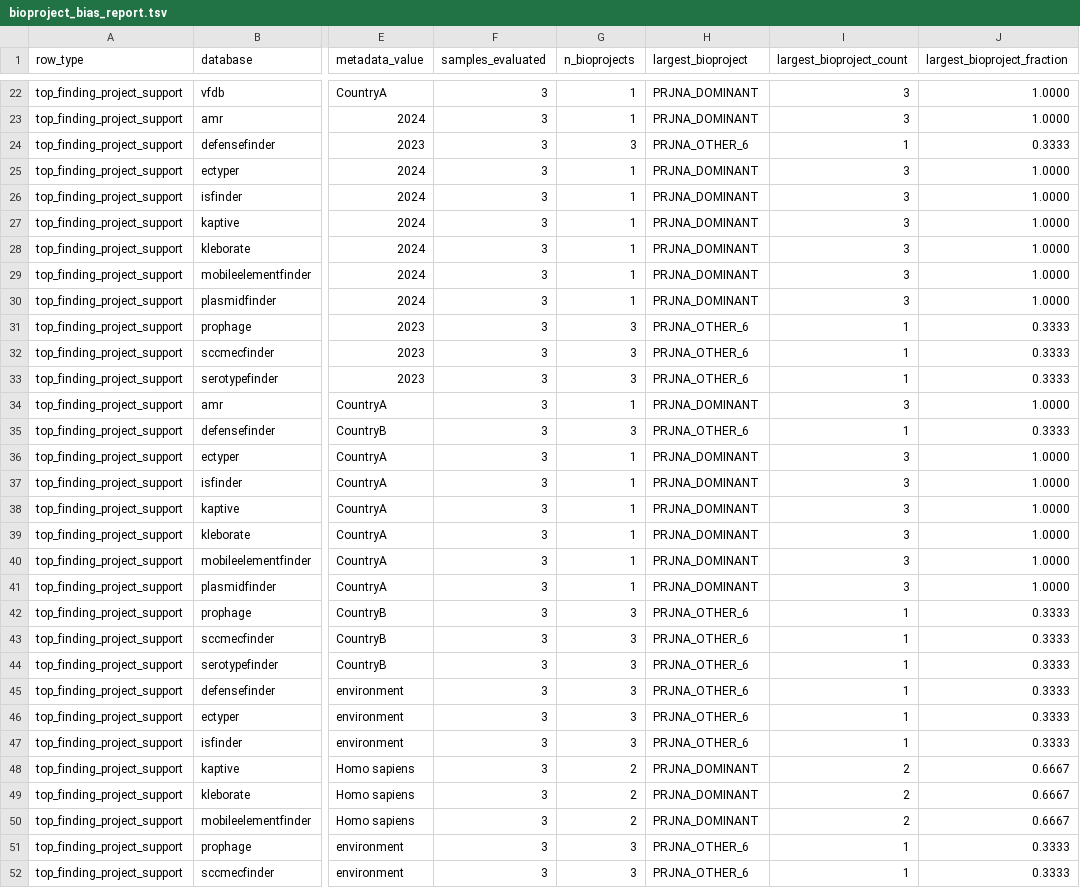
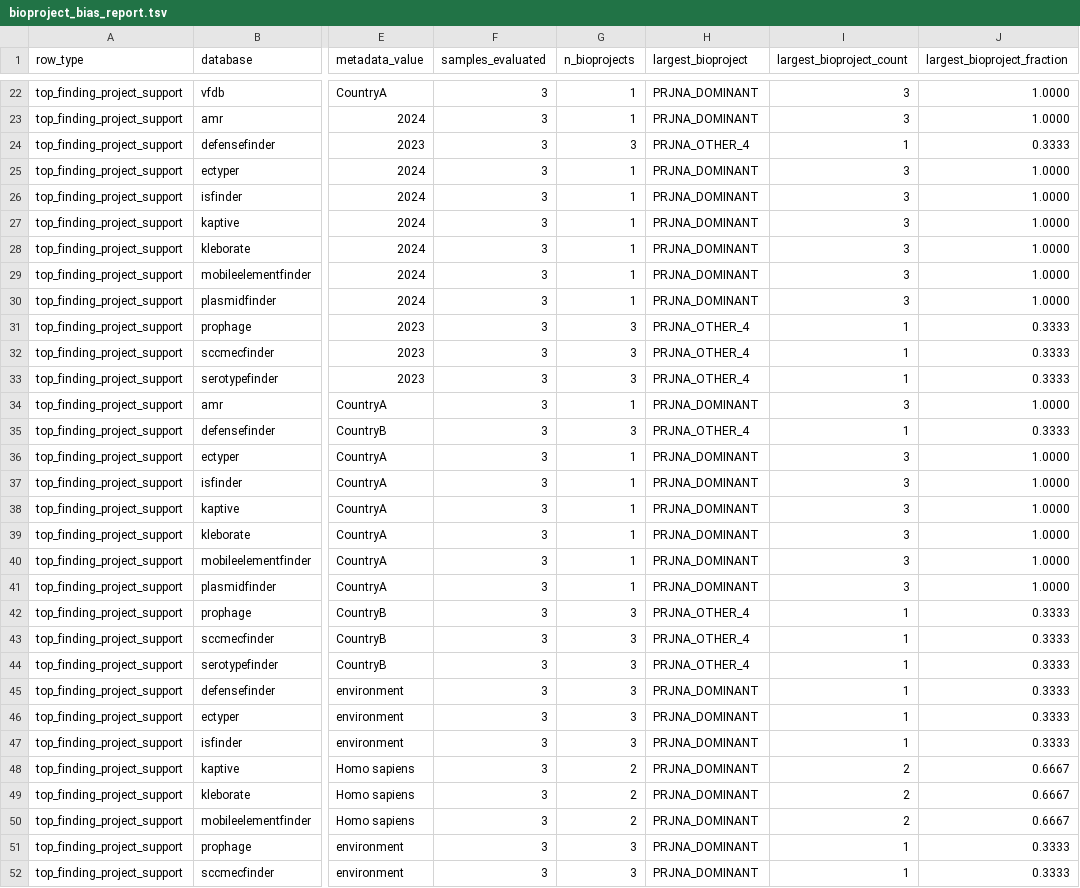
Before and after one commit to Tasnimul-Arabi-Anik/PanResistome, a TSV file: validation/optional_feature_analysis/sample/panr2_inputs/metadata_feature_analysis/bioproject_bias_report.tsv, drawn as a sheet; only a part is shown, gaps mark what is left out; the diff names each change by its address in the sheet, - before the commit and + after, or states it on an @@ line.

Commit message:
Document broad optional module validation status

```diff
--- a/validation/optional_feature_analysis/sample/panr2_inputs/metadata_feature_analysis/bioproject_bias_report.tsv
+++ b/validation/optional_feature_analysis/sample/panr2_inputs/metadata_feature_analysis/bioproject_bias_report.tsv
-H24 (largest_bioproject): PRJNA_OTHER_6
+H24 (largest_bioproject): PRJNA_OTHER_4
-H31:H33 (largest_bioproject): PRJNA_OTHER_6
+H31:H33 (largest_bioproject): PRJNA_OTHER_4
-H35 (largest_bioproject): PRJNA_OTHER_6
+H35 (largest_bioproject): PRJNA_OTHER_4
-H42:H44 (largest_bioproject): PRJNA_OTHER_6
+H42:H44 (largest_bioproject): PRJNA_OTHER_4
-H45:H47 (largest_bioproject): PRJNA_OTHER_6
+H45:H47 (largest_bioproject): PRJNA_DOMINANT
-H51:H52 (largest_bioproject): PRJNA_OTHER_6
+H51:H52 (largest_bioproject): PRJNA_DOMINANT
```
Also changed, not shown: validation/optional_feature_analysis/sample/panr2_inputs/metadata_feature_analysis/top_findings.tsv, 5 other files.
